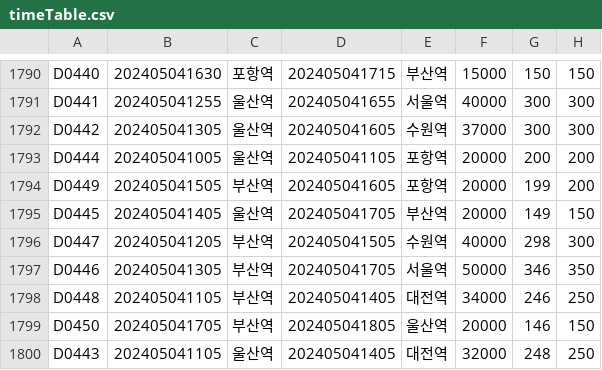
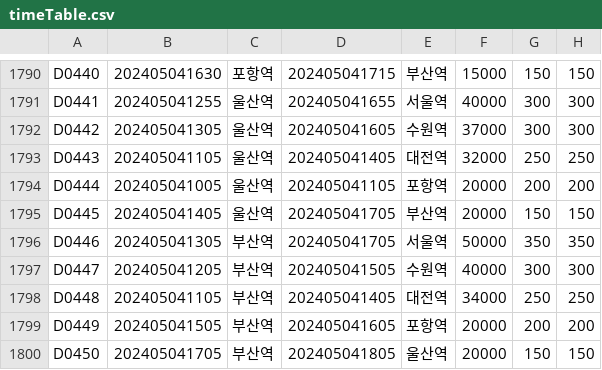
Before and after one commit to Maple4812/Train, a CSV file: timeTable.csv, drawn as a sheet; only a part is shown, gaps mark what is left out.

Commit message:
Update timeTable.csv

```diff
--- a/timeTable.csv
+++ b/timeTable.csv
@@ -1792,9 +1792,9 @@ D0441,202405041255,울산역,202405041655,서울역,40000,300,300
 D0442,202405041305,울산역,202405041605,수원역,37000,300,300
+D0443,202405041105,울산역,202405041405,대전역,32000,250,250
 D0444,202405041005,울산역,202405041105,포항역,20000,200,200
-D0449,202405041505,부산역,202405041605,포항역,20000,199,200
-D0445,202405041405,울산역,202405041705,부산역,20000,149,150
-D0447,202405041205,부산역,202405041505,수원역,40000,298,300
-D0446,202405041305,부산역,202405041705,서울역,50000,346,350
-D0448,202405041105,부산역,202405041405,대전역,34000,246,250
-D0450,202405041705,부산역,202405041805,울산역,20000,146,150
-D0443,202405041105,울산역,202405041405,대전역,32000,248,250
+D0445,202405041405,울산역,202405041705,부산역,20000,150,150
+D0446,202405041305,부산역,202405041705,서울역,50000,350,350
+D0447,202405041205,부산역,202405041505,수원역,40000,300,300
+D0448,202405041105,부산역,202405041405,대전역,34000,250,250
+D0449,202405041505,부산역,202405041605,포항역,20000,200,200
+D0450,202405041705,부산역,202405041805,울산역,20000,150,150
```
